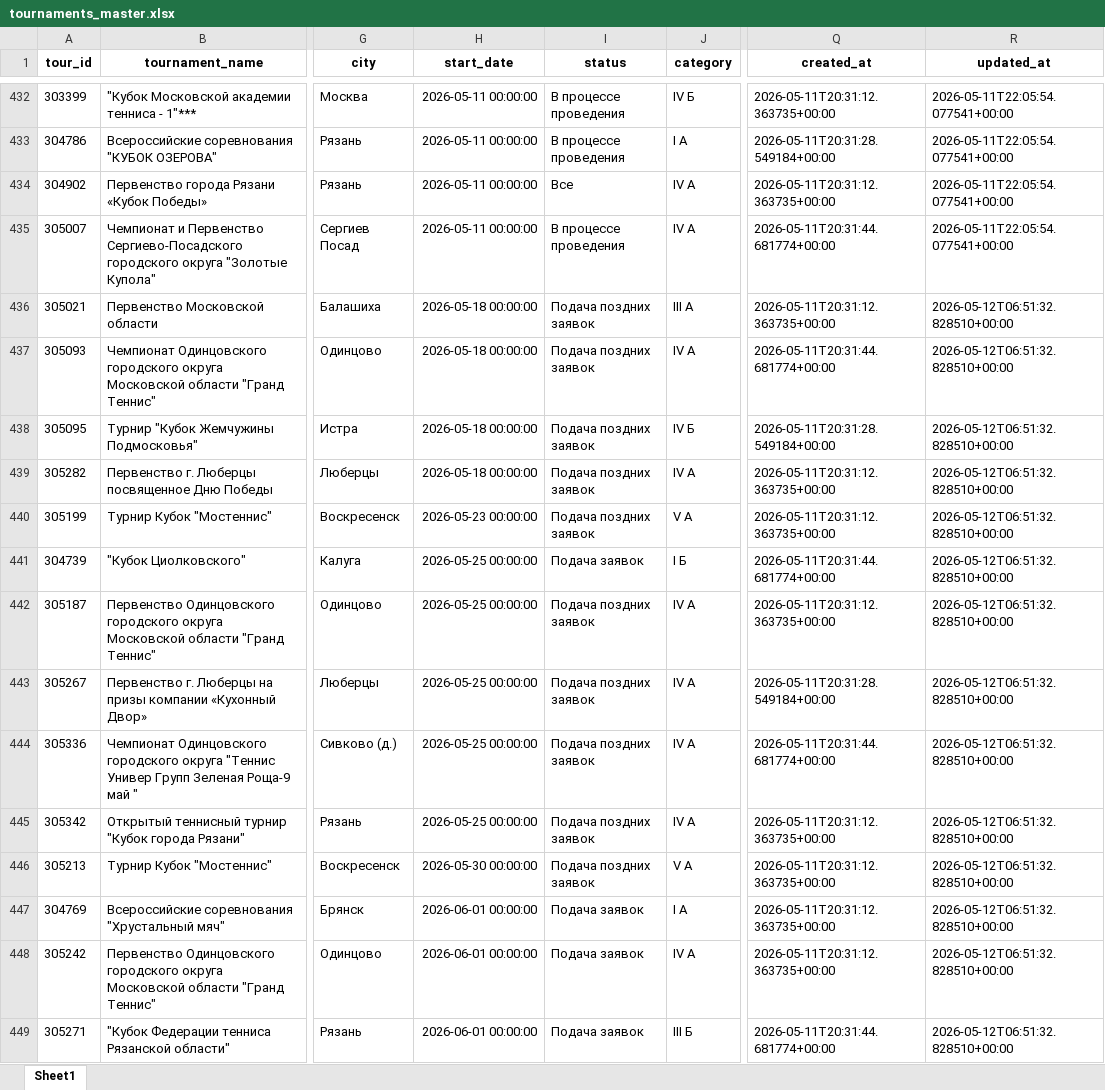
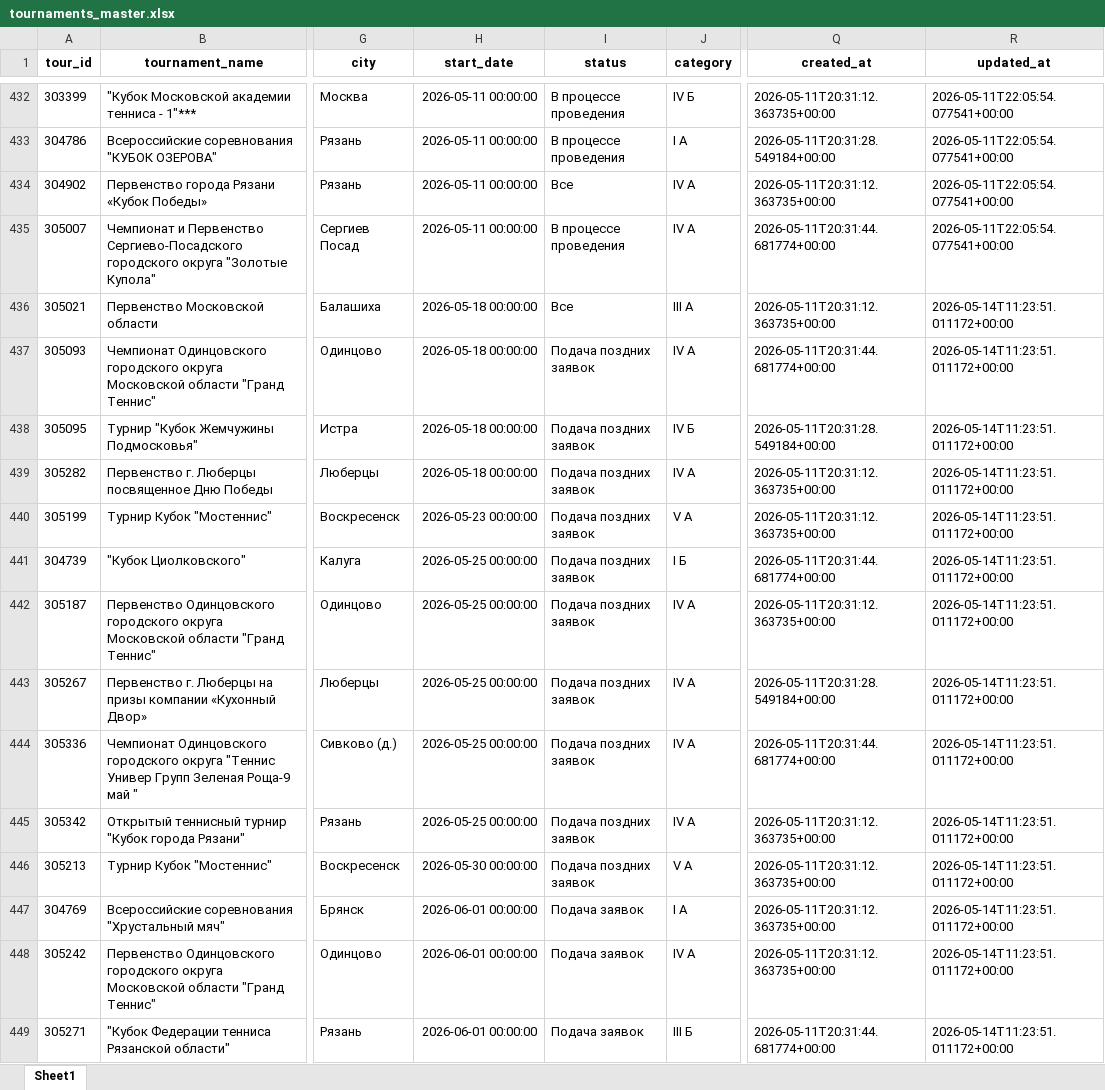
Before and after one commit to PnL-One/rtt-tennis-match-predictor, an Excel workbook: data/tournaments_master.xlsx, sheet Sheet1, drawn as a sheet; only a part is shown, gaps mark what is left out; values as stored, in another font and other column widths than the file's, no borders; the diff covers the shown part only; the diff names each change by its address in the sheet, - before the commit and + after, or states it on an @@ line.

```diff
--- a/data/tournaments_master.xlsx (sheet Sheet1)
+++ b/data/tournaments_master.xlsx (sheet Sheet1)
-I436 (status): Подача поздних заявок
+I436 (status): Все
-R436:R449 (updated_at): 2026-05-12T06:51:32.828510+00:00
+R436:R449 (updated_at): 2026-05-14T11:23:51.011172+00:00
-I441 (status): Подача заявок
+I441 (status): Подача поздних заявок
```
Also changed, not shown: 25 edited cells elsewhere in this sheet, 16 other files.
